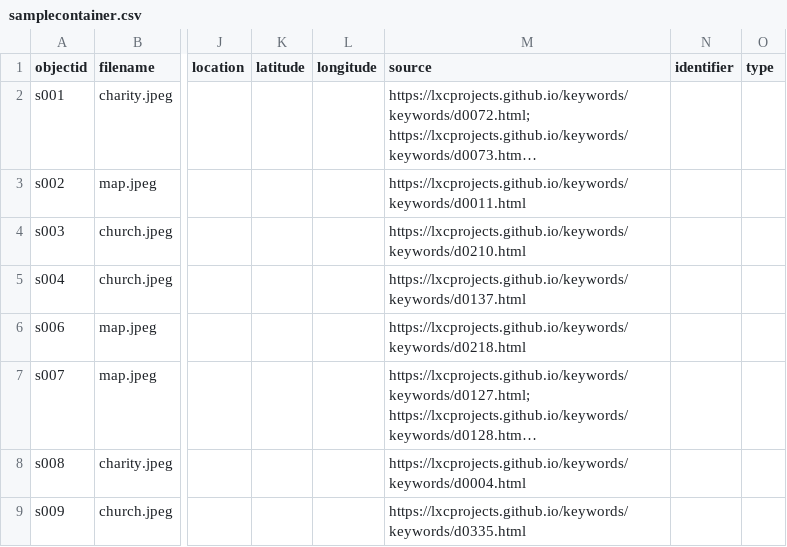
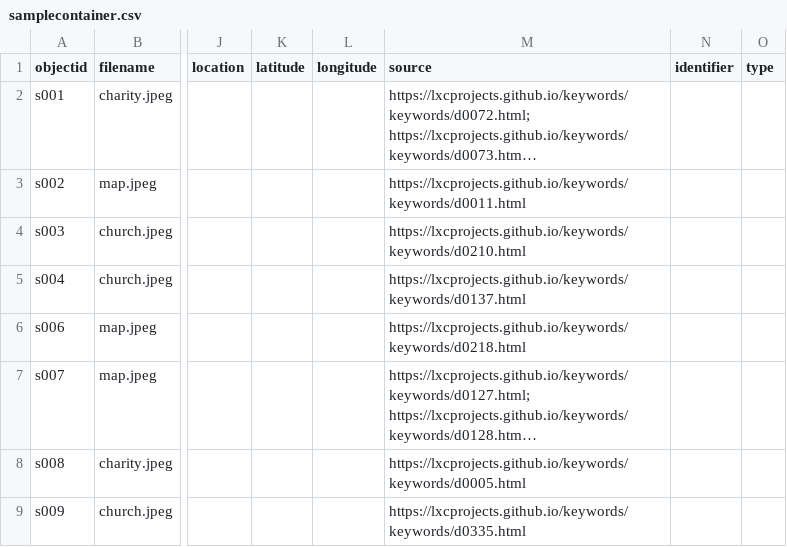
Before and after one commit to lxcprojects/samplecontainer, a CSV file: _data/samplecontainer.csv, drawn as a sheet; only a part is shown, gaps mark what is left out; long unchanged cells end in …; the diff names each change by its address in the sheet, - before the commit and + after, or states it on an @@ line.

Commit message:
Update samplecontainer.csv

```diff
--- a/_data/samplecontainer.csv
+++ b/_data/samplecontainer.csv
-M8 (source): https://lxcprojects.github.io/keywords/keywords/d0004.html
+M8 (source): https://lxcprojects.github.io/keywords/keywords/d0005.html
```
